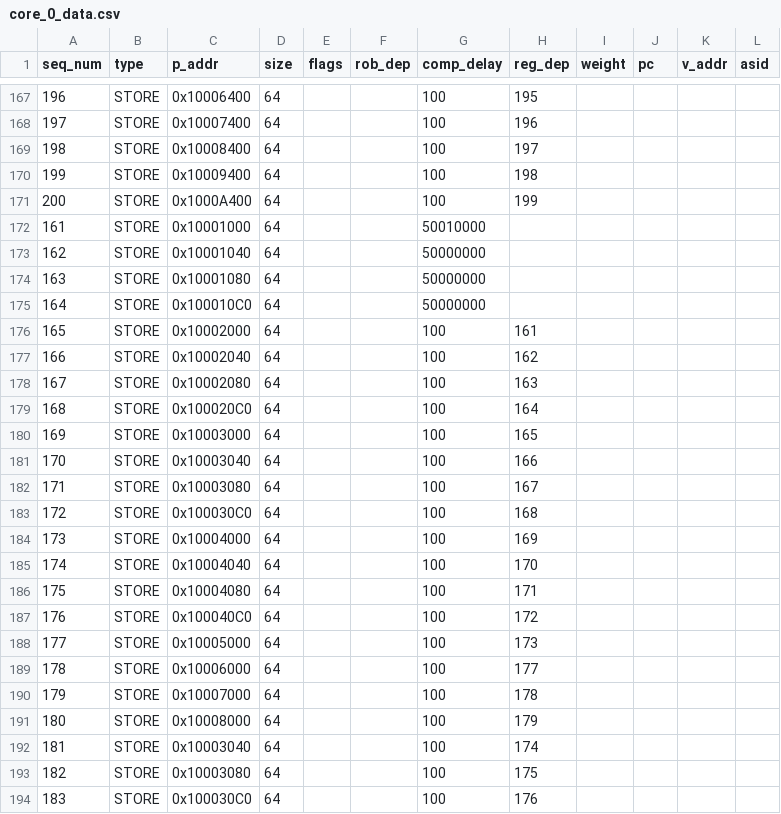
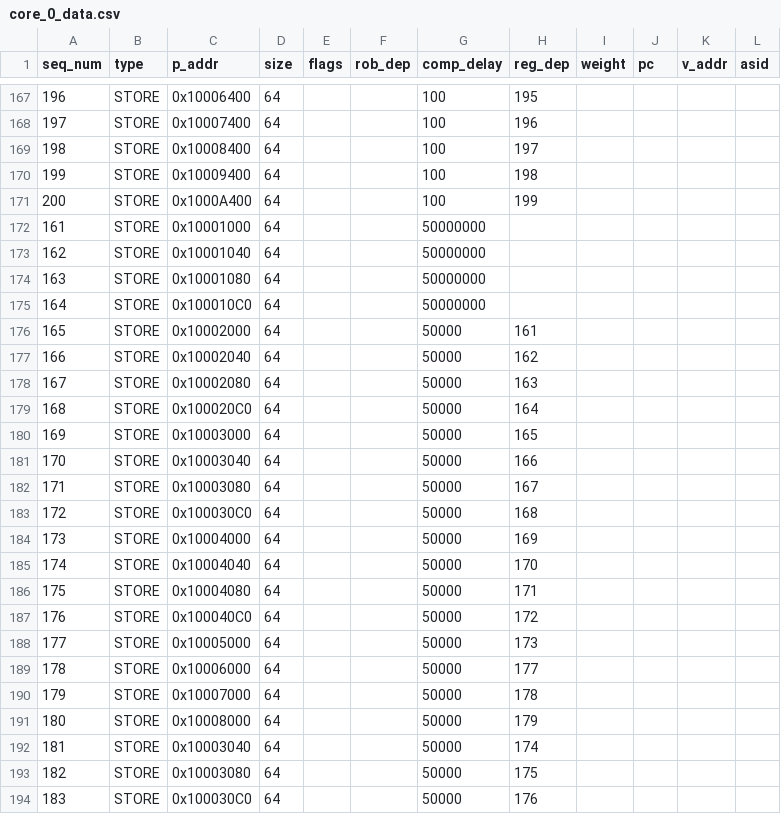
Before and after one commit to ryan-uwaterloo/chipyard_parrp, a CSV file: traces/csv/test_cases/hol_test/core_0_data.csv, drawn as a sheet; only a part is shown, gaps mark what is left out.

```diff
--- a/traces/csv/test_cases/hol_test/core_0_data.csv
+++ b/traces/csv/test_cases/hol_test/core_0_data.csv
@@ -171,3 +171,3 @@ seq_num,type,p_addr,size,flags,rob_dep,comp_delay,reg_dep,weight,pc,v_addr,asid
 200,STORE,0x1000A400,64,,,100,199,,,,
-161,STORE,0x10001000,64,,,50010000,,,,,
+161,STORE,0x10001000,64,,,50000000,,,,,
 162,STORE,0x10001040,64,,,50000000,,,,,
@@ -175,20 +175,20 @@ seq_num,type,p_addr,size,flags,rob_dep,comp_delay,reg_dep,weight,pc,v_addr,asid
 164,STORE,0x100010C0,64,,,50000000,,,,,
-165,STORE,0x10002000,64,,,100,161,,,,
-166,STORE,0x10002040,64,,,100,162,,,,
-167,STORE,0x10002080,64,,,100,163,,,,
-168,STORE,0x100020C0,64,,,100,164,,,,
-169,STORE,0x10003000,64,,,100,165,,,,
-170,STORE,0x10003040,64,,,100,166,,,,
-171,STORE,0x10003080,64,,,100,167,,,,
-172,STORE,0x100030C0,64,,,100,168,,,,
-173,STORE,0x10004000,64,,,100,169,,,,
-174,STORE,0x10004040,64,,,100,170,,,,
-175,STORE,0x10004080,64,,,100,171,,,,
-176,STORE,0x100040C0,64,,,100,172,,,,
-177,STORE,0x10005000,64,,,100,173,,,,
-178,STORE,0x10006000,64,,,100,177,,,,
-179,STORE,0x10007000,64,,,100,178,,,,
-180,STORE,0x10008000,64,,,100,179,,,,
-181,STORE,0x10003040,64,,,100,174,,,,
-182,STORE,0x10003080,64,,,100,175,,,,
-183,STORE,0x100030C0,64,,,100,176,,,,
+165,STORE,0x10002000,64,,,50000,161,,,,
+166,STORE,0x10002040,64,,,50000,162,,,,
+167,STORE,0x10002080,64,,,50000,163,,,,
+168,STORE,0x100020C0,64,,,50000,164,,,,
+169,STORE,0x10003000,64,,,50000,165,,,,
+170,STORE,0x10003040,64,,,50000,166,,,,
+171,STORE,0x10003080,64,,,50000,167,,,,
+172,STORE,0x100030C0,64,,,50000,168,,,,
+173,STORE,0x10004000,64,,,50000,169,,,,
+174,STORE,0x10004040,64,,,50000,170,,,,
+175,STORE,0x10004080,64,,,50000,171,,,,
+176,STORE,0x100040C0,64,,,50000,172,,,,
+177,STORE,0x10005000,64,,,50000,173,,,,
+178,STORE,0x10006000,64,,,50000,177,,,,
+179,STORE,0x10007000,64,,,50000,178,,,,
+180,STORE,0x10008000,64,,,50000,179,,,,
+181,STORE,0x10003040,64,,,50000,174,,,,
+182,STORE,0x10003080,64,,,50000,175,,,,
+183,STORE,0x100030C0,64,,,50000,176,,,,
```
Also changed, not shown: traces/csv/test_cases/hol_test/core_1_data.csv, traces/csv/test_cases/hol_test/core_2_data.csv, 1 other file.
